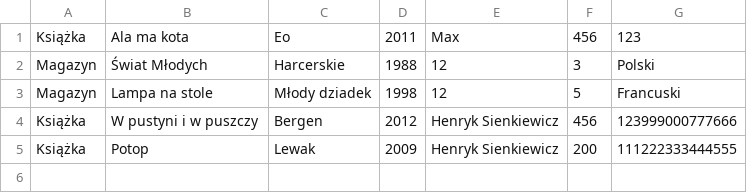
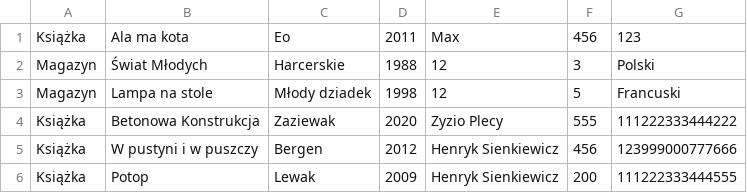
Before and after one commit to JacekAdamiak/Library, a CSV file: Library.csv, drawn as a sheet; the diff names each change by its address in the sheet, - before the commit and + after, or states it on an @@ line.

```diff
--- a/Library.csv
+++ b/Library.csv
+row 4: Książka | Betonowa Konstrukcja | Zaziewak | 2020 | Zyzio Plecy | 555 | 111222333444222
```
Also changed, not shown: 1 other file.
